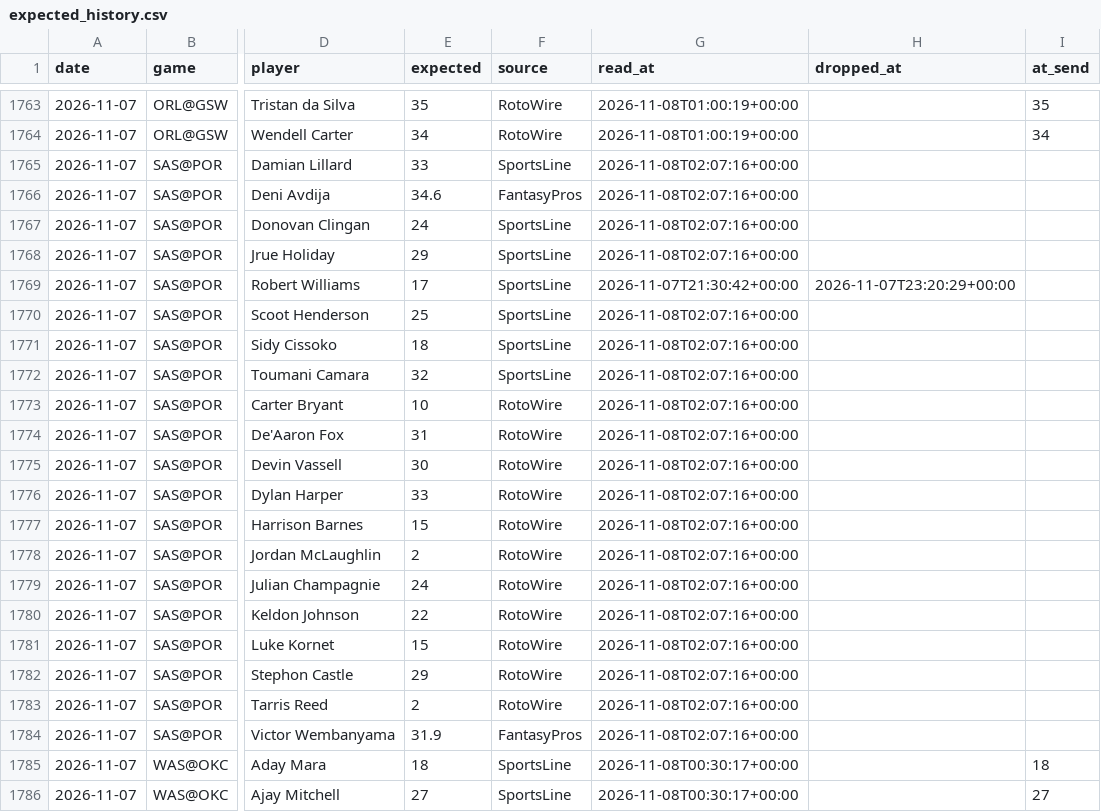
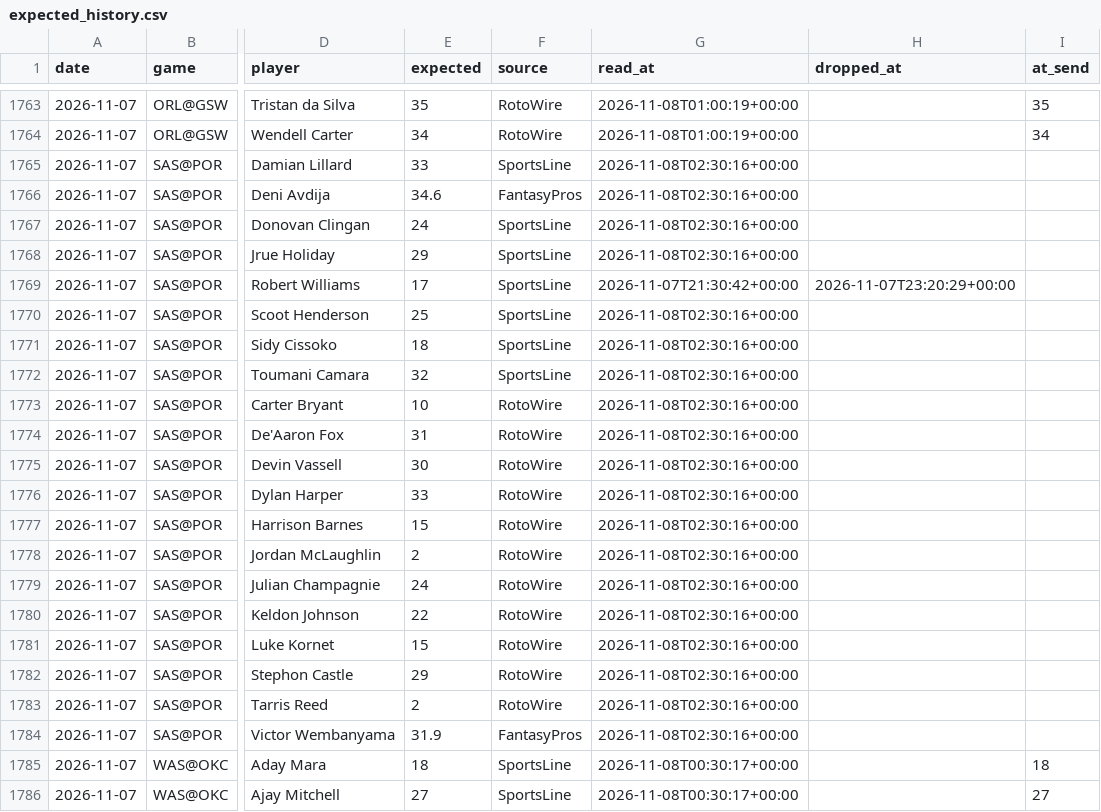
Before and after one commit to lukemaass-hub/nba-board, a CSV file: pipeline/expected_history.csv, drawn as a sheet; only a part is shown, gaps mark what is left out; the diff names each change by its address in the sheet, - before the commit and + after, or states it on an @@ line.

```diff
--- a/pipeline/expected_history.csv
+++ b/pipeline/expected_history.csv
-G1765:G1768 (read_at): 2026-11-08T02:07:16+00:00
+G1765:G1768 (read_at): 2026-11-08T02:30:16+00:00
-G1770:G1784 (read_at): 2026-11-08T02:07:16+00:00
+G1770:G1784 (read_at): 2026-11-08T02:30:16+00:00
```
Also changed, not shown: 1 other file.
